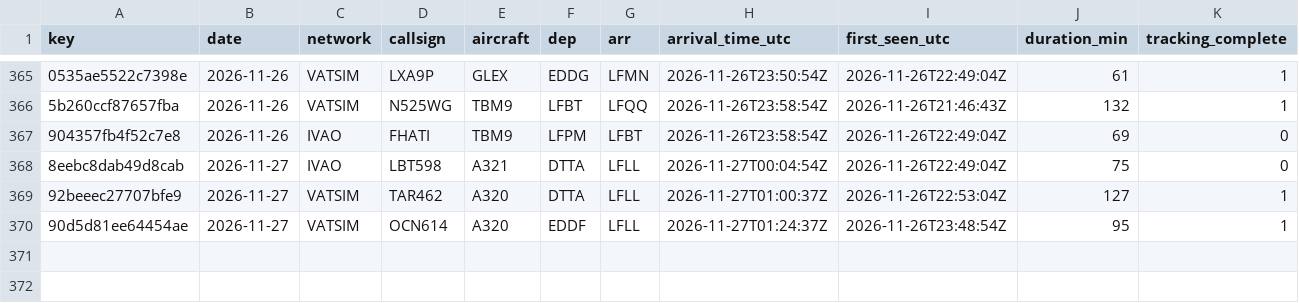
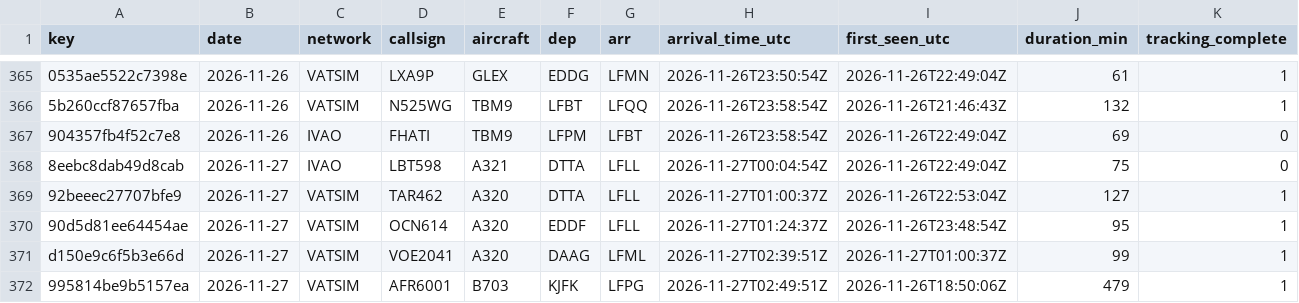
Before and after one commit to kknakvirtualairlines-debug/vols-collector, a CSV file: arrivals.csv, drawn as a sheet; only a part is shown, gaps mark what is left out; the diff names each change by its address in the sheet, - before the commit and + after, or states it on an @@ line.

```diff
--- a/arrivals.csv
+++ b/arrivals.csv
+row 371: d150e9c6f5b3e66d | 2026-11-27 | VATSIM | VOE2041 | A320 | DAAG | LFML | 2026-11-27T02:39:51Z | 2026-11-27T01:00:37Z | 99 | 1
+row 372: 995814be9b5157ea | 2026-11-27 | VATSIM | AFR6001 | B703 | KJFK | LFPG | 2026-11-27T02:49:51Z | 2026-11-26T18:50:06Z | 479 | 1
```
Also changed, not shown: 1 other file.
